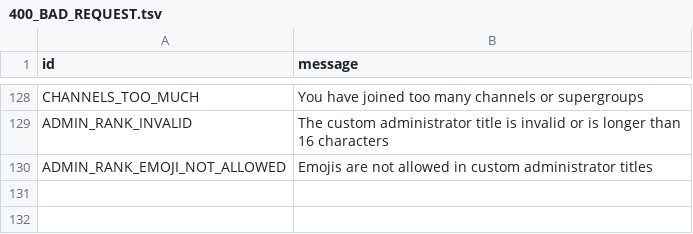
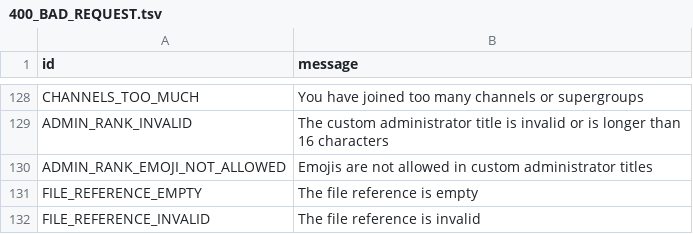
Before and after one commit to kastaid/pyrogramv2, a TSV file: compiler/error/source/400_BAD_REQUEST.tsv, drawn as a sheet; only a part is shown, gaps mark what is left out; the diff names each change by its address in the sheet, - before the commit and + after, or states it on an @@ line.

Commit message:
Add two FILE_REFERENCE_* errors

```diff
--- a/compiler/error/source/400_BAD_REQUEST.tsv
+++ b/compiler/error/source/400_BAD_REQUEST.tsv
+row 131: FILE_REFERENCE_EMPTY | The file reference is empty
+row 132: FILE_REFERENCE_INVALID | The file reference is invalid
```
